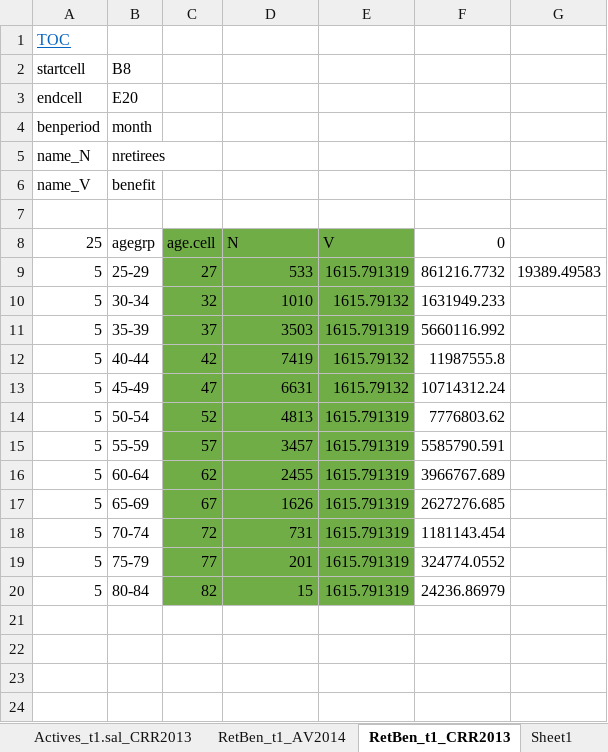
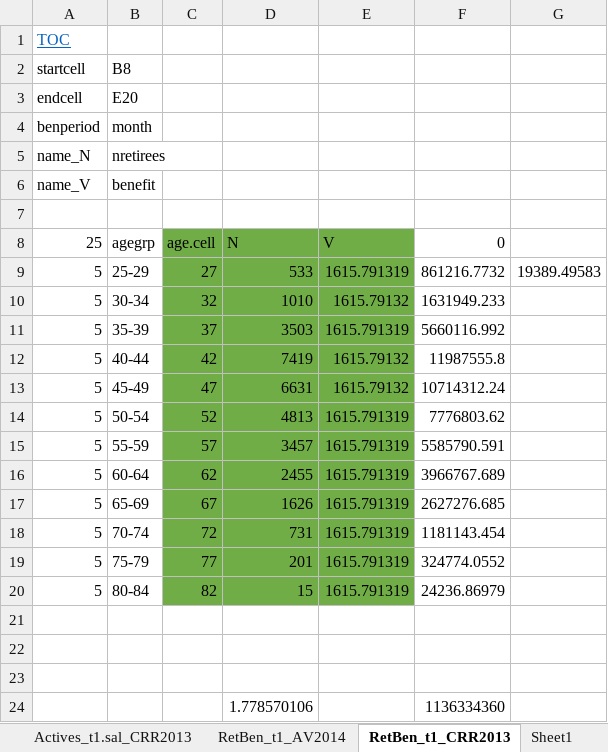
Before and after one commit to marshallpku/Model_MISERS, an Excel workbook: Data_inputs/MISERS_MemberData.xlsx, sheet RetBen_t1_CRR2013, drawn as a sheet; values as stored, in another font and other column widths than the file's, no borders; charts and pictures not drawn; the diff names each change by its address in the sheet, - before the commit and + after, or states it on an @@ line.

```diff
--- a/Data_inputs/MISERS_MemberData.xlsx (sheet RetBen_t1_CRR2013)
+++ b/Data_inputs/MISERS_MemberData.xlsx (sheet RetBen_t1_CRR2013)
+row 21: (empty)
+row 22: (empty)
+row 23: (empty)
+row 24:  |  |  | 1.778570106 |  | 1136334360
```
Also changed, not shown: RunControl.xlsx, 3 other files.
